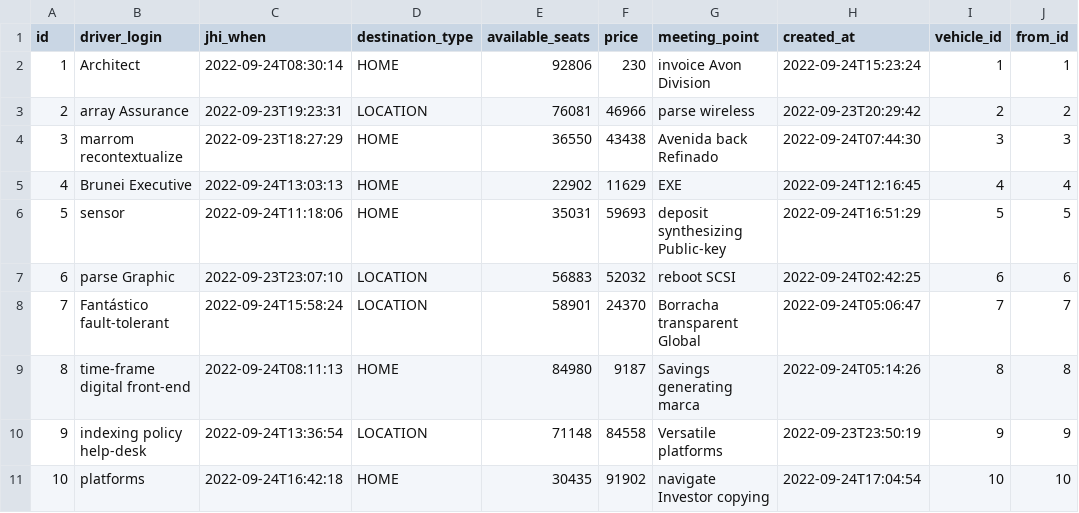
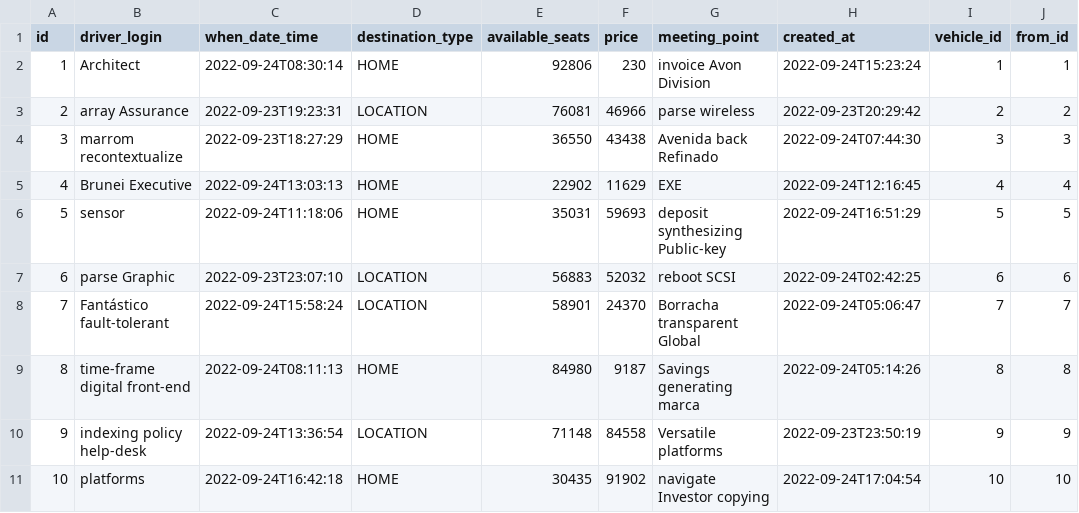
Before and after one commit to lucianopacheco/hcp-reservation, a CSV file: src/main/resources/config/liquibase/fake-data/trip.csv, drawn as a sheet; only a part is shown; the diff names each change by its address in the sheet, - before the commit and + after, or states it on an @@ line.

Commit message:
fix(Trip) Renomeando atributo 'when'

```diff
--- a/src/main/resources/config/liquibase/fake-data/trip.csv
+++ b/src/main/resources/config/liquibase/fake-data/trip.csv
-C1: jhi_when
+C1: when_date_time
```
Also changed, not shown: 5 other files.
